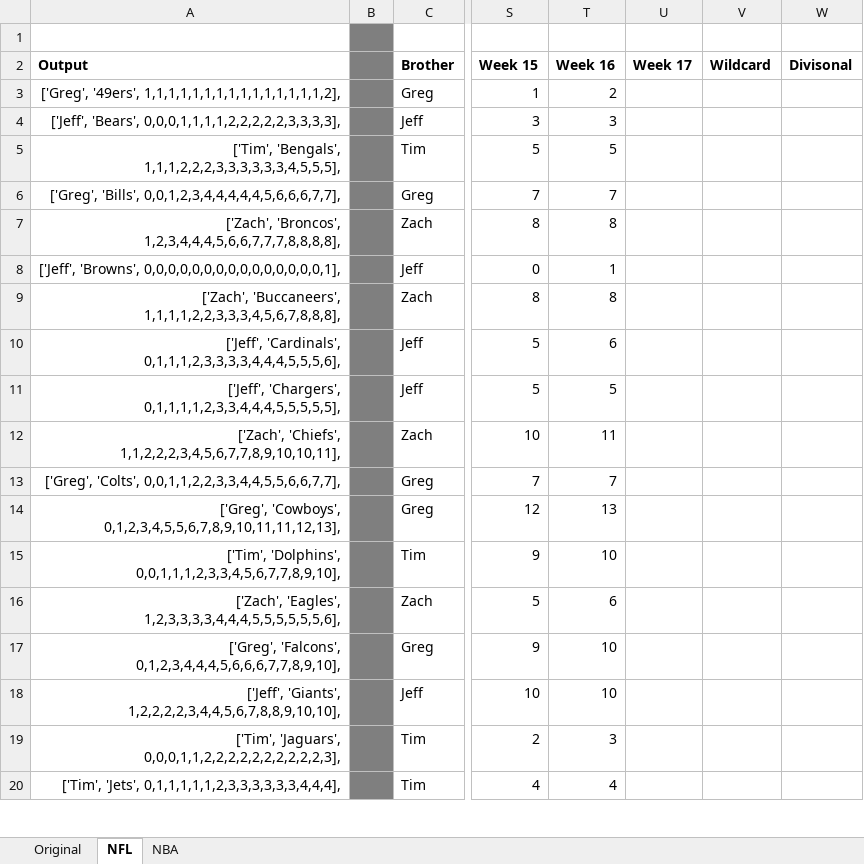
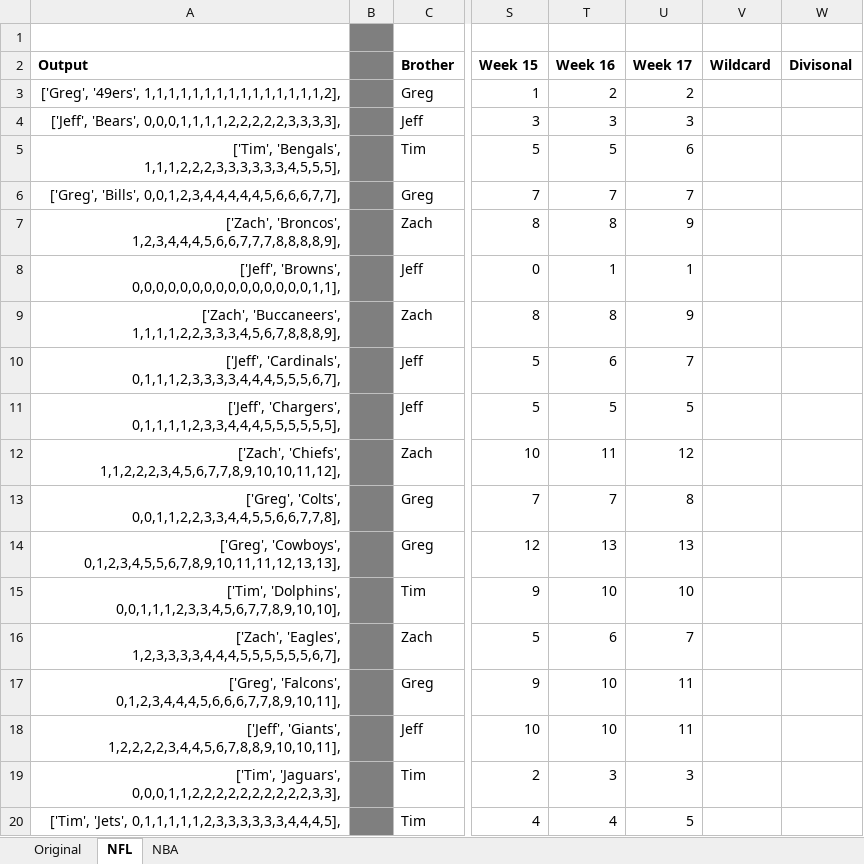
Before and after one commit to jeffmiller00/nfl_wins_league, an Excel workbook: NFL Wins.xlsx, sheet NFL, drawn as a sheet; only a part is shown, gaps mark what is left out; values as stored, in another font and other column widths than the file's, no borders; the diff covers the shown part only; the diff names each change by its address in the sheet, - before the commit and + after, or states it on an @@ line.

```diff
--- a/NFL Wins.xlsx (sheet NFL)
+++ b/NFL Wins.xlsx (sheet NFL)
-U3 (Week 17): (empty)
+U3 (Week 17): 2
-U4 (Week 17): (empty)
+U4 (Week 17): 3
-U5 (Week 17): (empty)
+U5 (Week 17): 6
-U6 (Week 17): (empty)
+U6 (Week 17): 7
-A7 (Output): ['Zach', 'Broncos', 1,2,3,4,4,4,5,6,6,7,7,7,8,8,8,8],
+A7 (Output): ['Zach', 'Broncos', 1,2,3,4,4,4,5,6,6,7,7,7,8,8,8,8,9],
-U7 (Week 17): (empty)
+U7 (Week 17): 9
-A8 (Output): ['Jeff', 'Browns', 0,0,0,0,0,0,0,0,0,0,0,0,0,0,0,1],
+A8 (Output): ['Jeff', 'Browns', 0,0,0,0,0,0,0,0,0,0,0,0,0,0,0,1,1],
-U8 (Week 17): (empty)
+U8 (Week 17): 1
-A9 (Output): ['Zach', 'Buccaneers', 1,1,1,1,2,2,3,3,3,4,5,6,7,8,8,8],
+A9 (Output): ['Zach', 'Buccaneers', 1,1,1,1,2,2,3,3,3,4,5,6,7,8,8,8,9],
-U9 (Week 17): (empty)
+U9 (Week 17): 9
-A10 (Output): ['Jeff', 'Cardinals', 0,1,1,1,2,3,3,3,3,4,4,4,5,5,5,6],
+A10 (Output): ['Jeff', 'Cardinals', 0,1,1,1,2,3,3,3,3,4,4,4,5,5,5,6,7],
-U10 (Week 17): (empty)
+U10 (Week 17): 7
-A11 (Output): ['Jeff', 'Chargers', 0,1,1,1,1,2,3,3,4,4,4,5,5,5,5,5],
+A11 (Output): ['Jeff', 'Chargers', 0,1,1,1,1,2,3,3,4,4,4,5,5,5,5,5,5],
-U11 (Week 17): (empty)
+U11 (Week 17): 5
-A12 (Output): ['Zach', 'Chiefs', 1,1,2,2,2,3,4,5,6,7,7,8,9,10,10,11],
+A12 (Output): ['Zach', 'Chiefs', 1,1,2,2,2,3,4,5,6,7,7,8,9,10,10,11,12],
-U12 (Week 17): (empty)
+U12 (Week 17): 12
-A13 (Output): ['Greg', 'Colts', 0,0,1,1,2,2,3,3,4,4,5,5,6,6,7,7],
+A13 (Output): ['Greg', 'Colts', 0,0,1,1,2,2,3,3,4,4,5,5,6,6,7,7,8],
-U13 (Week 17): (empty)
+U13 (Week 17): 8
-A14 (Output): ['Greg', 'Cowboys', 0,1,2,3,4,5,5,6,7,8,9,10,11,11,12,13],
+A14 (Output): ['Greg', 'Cowboys', 0,1,2,3,4,5,5,6,7,8,9,10,11,11,12,13,13],
-U14 (Week 17): (empty)
+U14 (Week 17): 13
-A15 (Output): ['Tim', 'Dolphins', 0,0,1,1,1,2,3,3,4,5,6,7,7,8,9,10],
+A15 (Output): ['Tim', 'Dolphins', 0,0,1,1,1,2,3,3,4,5,6,7,7,8,9,10,10],
-U15 (Week 17): (empty)
+U15 (Week 17): 10
-A16 (Output): ['Zach', 'Eagles', 1,2,3,3,3,3,4,4,4,5,5,5,5,5,5,6],
+A16 (Output): ['Zach', 'Eagles', 1,2,3,3,3,3,4,4,4,5,5,5,5,5,5,6,7],
-U16 (Week 17): (empty)
+U16 (Week 17): 7
-A17 (Output): ['Greg', 'Falcons', 0,1,2,3,4,4,4,5,6,6,6,7,7,8,9,10],
+A17 (Output): ['Greg', 'Falcons', 0,1,2,3,4,4,4,5,6,6,6,7,7,8,9,10,11],
-U17:U18 (Week 17): (empty)
+U17:U18 (Week 17): 11
-A18 (Output): ['Jeff', 'Giants', 1,2,2,2,2,3,4,4,5,6,7,8,8,9,10,10],
+A18 (Output): ['Jeff', 'Giants', 1,2,2,2,2,3,4,4,5,6,7,8,8,9,10,10,11],
-A19 (Output): ['Tim', 'Jaguars', 0,0,0,1,1,2,2,2,2,2,2,2,2,2,2,3],
+A19 (Output): ['Tim', 'Jaguars', 0,0,0,1,1,2,2,2,2,2,2,2,2,2,2,3,3],
-U19 (Week 17): (empty)
+U19 (Week 17): 3
-A20 (Output): ['Tim', 'Jets', 0,1,1,1,1,1,2,3,3,3,3,3,3,4,4,4],
+A20 (Output): ['Tim', 'Jets', 0,1,1,1,1,1,2,3,3,3,3,3,3,4,4,4,5],
-U20 (Week 17): (empty)
+U20 (Week 17): 5
```
Also changed, not shown: 32 edited cells elsewhere in this sheet, sheet NBA, 2 other files.
